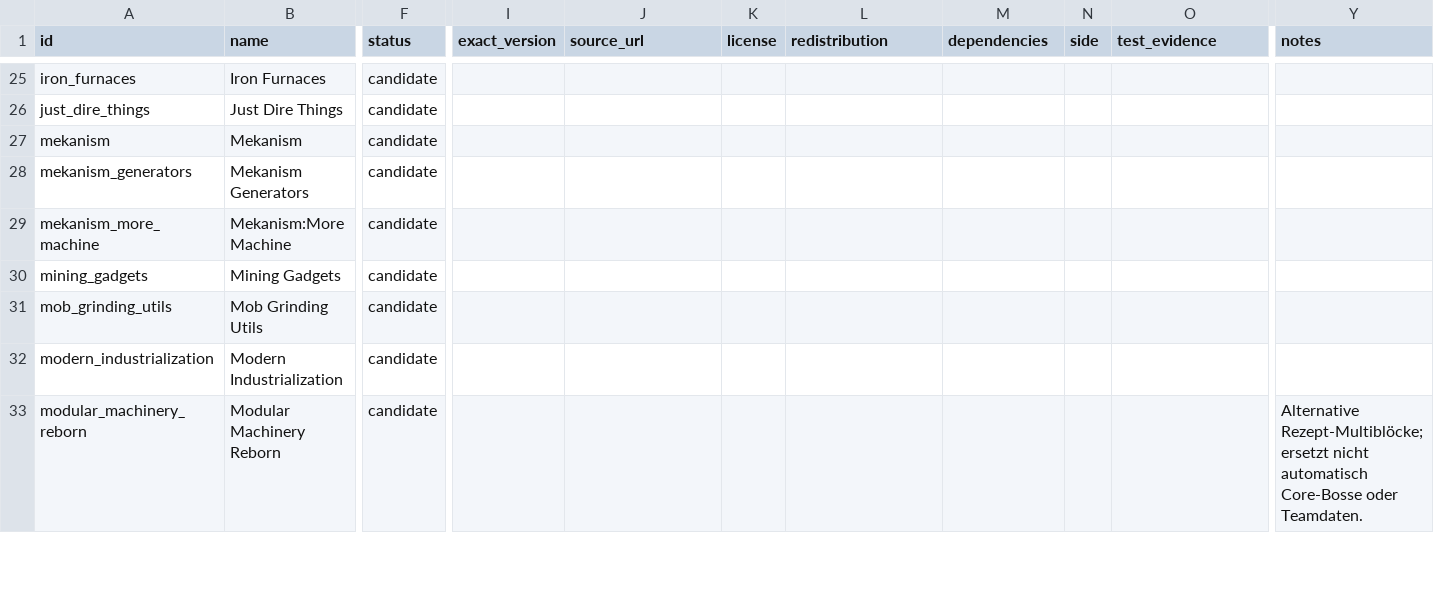
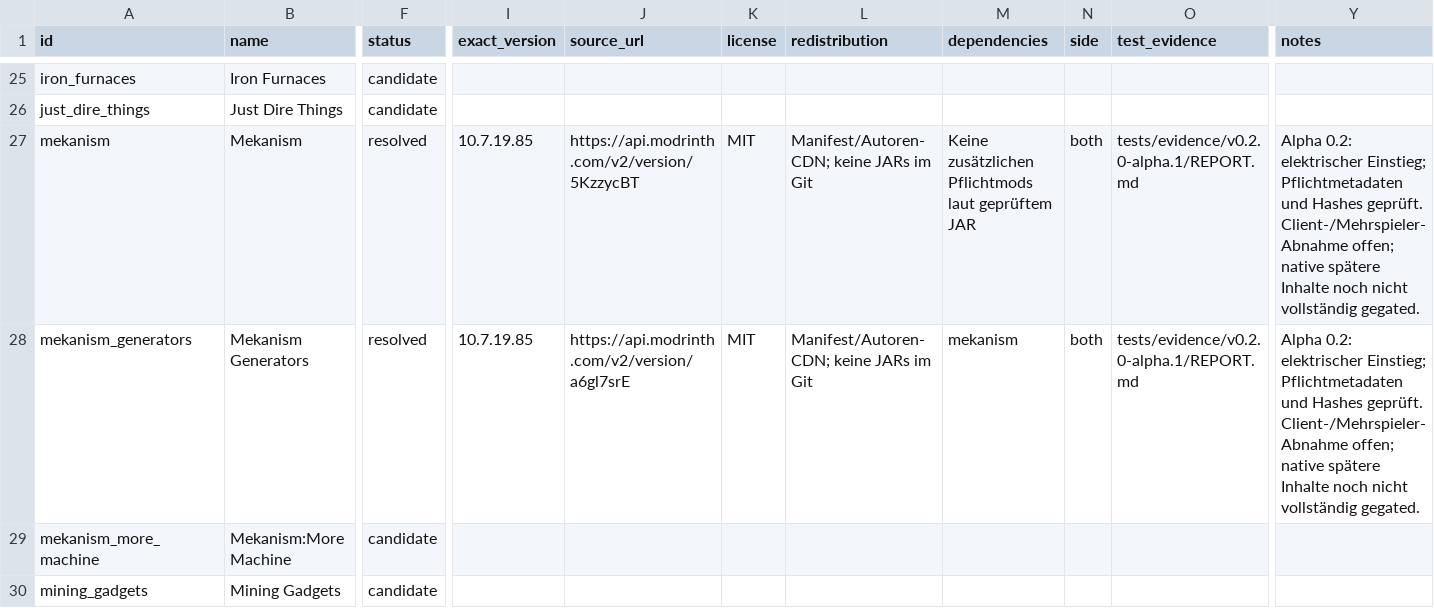
Before and after one commit to ACABadAngel/ATM-Omega-Edition, a CSV file: planning/mod-candidates.csv, drawn as a sheet; only a part is shown, gaps mark what is left out; the shorter side is filled out with more unchanged rows; the diff names each change by its address in the sheet, - before the commit and + after, or states it on an @@ line.

Commit message:
feat: add Electrical Age and fix bread/fiber crafting conflict
Pin Mekanism and Generators 10.7.19.85; add power, infusion, steel, cables,
storage and Electrical Core progression with ten new bilingual quests.
Preserve existing quest/task/reward IDs and separate wheat fiber from bread.
Record real generator/infuser/cable/cube, save-upgrade, restart and natural
osmium tests. Include 13 regressions, world-transfer guide and Claude handoff.

```diff
--- a/planning/mod-candidates.csv
+++ b/planning/mod-candidates.csv
-F27:F28 (status): candidate
+F27:F28 (status): resolved
-I27:I28 (exact_version): (empty)
+I27:I28 (exact_version): 10.7.19.85
-J27 (source_url): (empty)
+J27 (source_url): https://api.modrinth.com/v2/version/5KzzycBT
-K27:K28 (license): (empty)
+K27:K28 (license): MIT
-L27:L28 (redistribution): (empty)
+L27:L28 (redistribution): Manifest/Autoren-CDN; keine JARs im Git
-M27 (dependencies): (empty)
+M27 (dependencies): Keine zusätzlichen Pflichtmods laut geprüftem JAR
-N27:N28 (side): (empty)
+N27:N28 (side): both
-O27:O28 (test_evidence): (empty)
+O27:O28 (test_evidence): tests/evidence/v0.2.0-alpha.1/REPORT.md
-Y27:Y28 (notes): (empty)
+Y27:Y28 (notes): Alpha 0.2: elektrischer Einstieg; Pflichtmetadaten und Hashes geprüft. Client-/Mehrspieler-Abnahme offen; native spätere Inhalte noch nicht vollständig gegated.
-J28 (source_url): (empty)
+J28 (source_url): https://api.modrinth.com/v2/version/a6gl7srE
-M28 (dependencies): (empty)
+M28 (dependencies): mekanism
```
Also changed, not shown: 40 other files.
